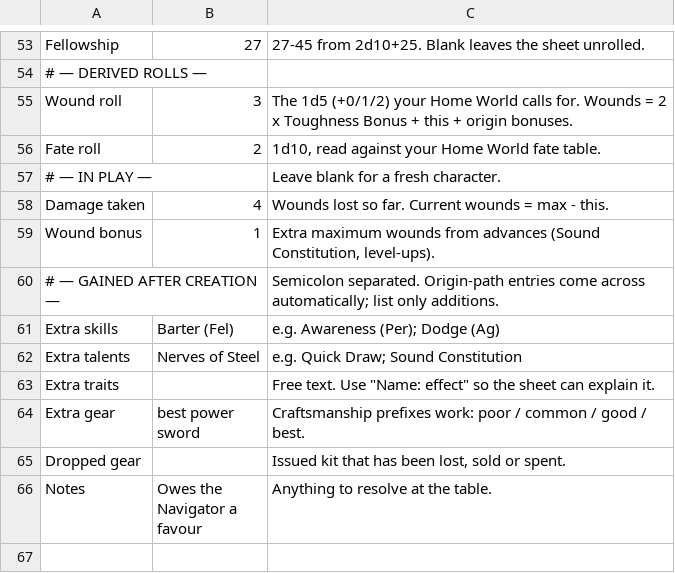
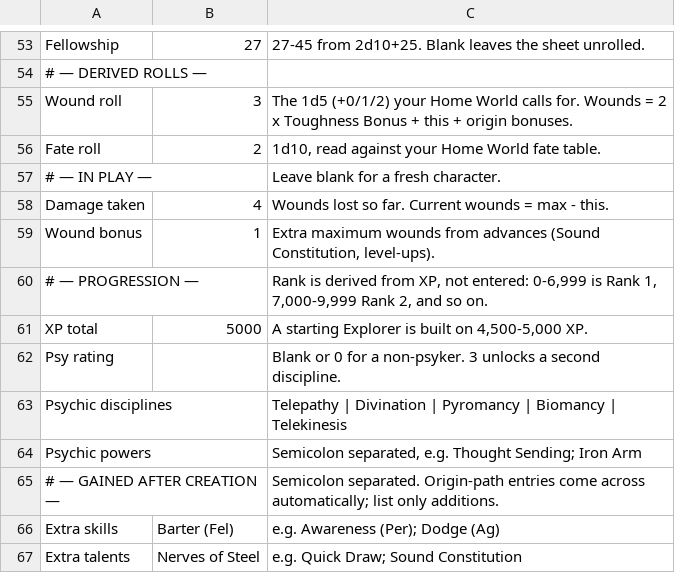
Before and after one commit to xaviergdiez/roguetrader_builder, a CSV file: character-template.csv, drawn as a sheet; only a part is shown, gaps mark what is left out; the shorter side is filled out with more unchanged rows.

```diff
--- a/character-template.csv
+++ b/character-template.csv
@@ -59,2 +59,7 @@ Damage taken,4,Wounds lost so far. Current wounds = max - this.
 Wound bonus,1,"Extra maximum wounds from advances (Sound Constitution, level-ups)."
+# — PROGRESSION —,,"Rank is derived from XP, not entered: 0-6,999 is Rank 1, 7,000-9,999 Rank 2, and so on."
+XP total,5000,"A starting Explorer is built on 4,500-5,000 XP."
+Psy rating,,Blank or 0 for a non-psyker. 3 unlocks a second discipline.
+Psychic disciplines,,Telepathy | Divination | Pyromancy | Biomancy | Telekinesis
+Psychic powers,,"Semicolon separated, e.g. Thought Sending; Iron Arm"
 # — GAINED AFTER CREATION —,,Semicolon separated. Origin-path entries come across automatically; list only additions.
```
Also changed, not shown: 8 other files.
